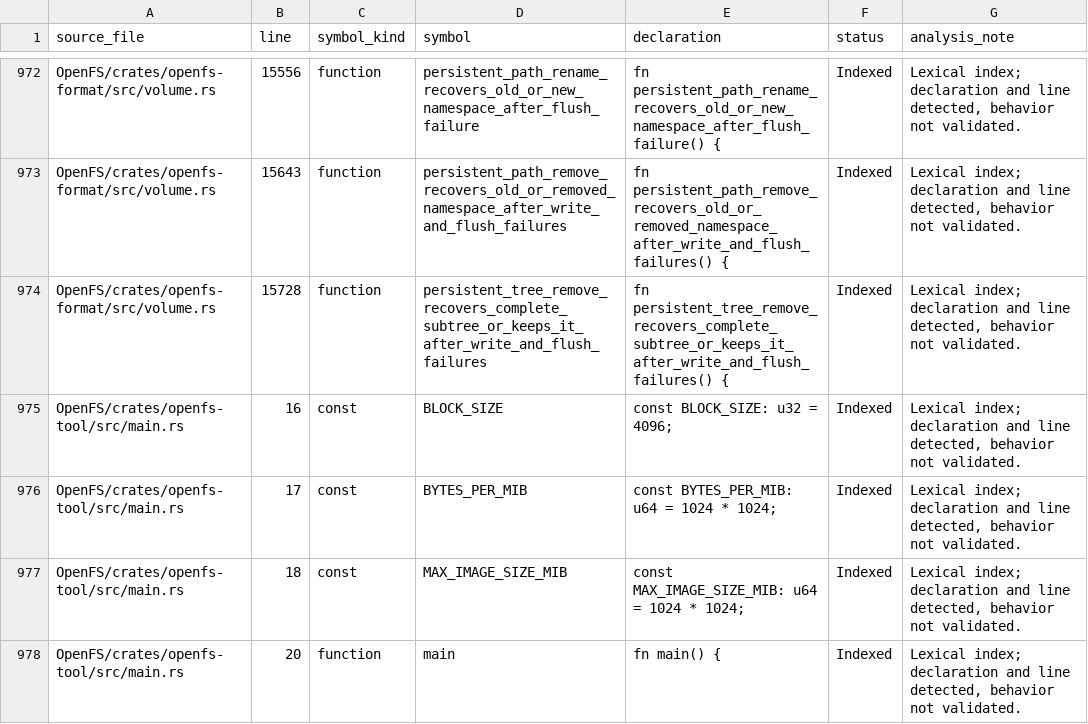
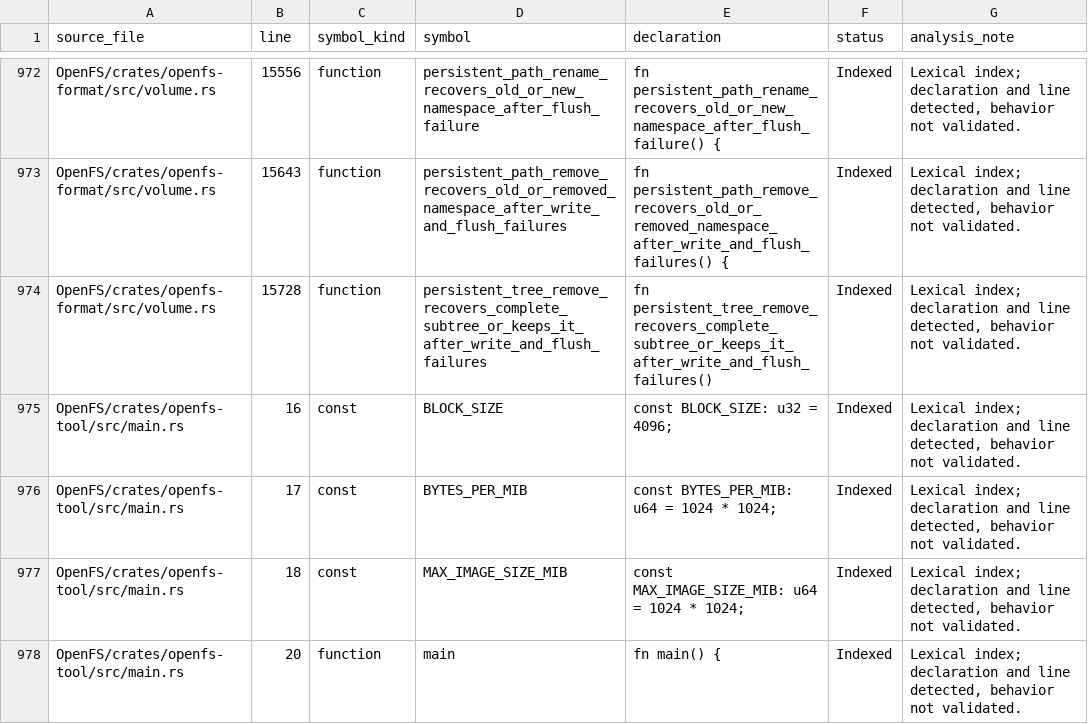
Before and after one commit to Likounsee/OpenFS, a CSV file: OpenFS/docs/INVENTAIRE_SYMBOLES.csv, drawn as a sheet; only a part is shown, gaps mark what is left out.

Commit message:
docs(inventory): match wrapped test declaration

```diff
--- a/OpenFS/docs/INVENTAIRE_SYMBOLES.csv
+++ b/OpenFS/docs/INVENTAIRE_SYMBOLES.csv
@@ -973,3 +973,3 @@ source_file,line,symbol_kind,symbol,declaration,status,analysis_note
 "OpenFS/crates/openfs-format/src/volume.rs","15643","function","persistent_path_remove_recovers_old_or_removed_namespace_after_write_and_flush_failures","fn persistent_path_remove_recovers_old_or_removed_namespace_after_write_and_flush_failures() {","Indexed","Lexical index; declaration and line detected, behavior not validated."
-"OpenFS/crates/openfs-format/src/volume.rs","15728","function","persistent_tree_remove_recovers_complete_subtree_or_keeps_it_after_write_and_flush_failures","fn persistent_tree_remove_recovers_complete_subtree_or_keeps_it_after_write_and_flush_failures() {","Indexed","Lexical index; declaration and line detected, behavior not validated."
+"OpenFS/crates/openfs-format/src/volume.rs","15728","function","persistent_tree_remove_recovers_complete_subtree_or_keeps_it_after_write_and_flush_failures","fn persistent_tree_remove_recovers_complete_subtree_or_keeps_it_after_write_and_flush_failures()","Indexed","Lexical index; declaration and line detected, behavior not validated."
 "OpenFS/crates/openfs-tool/src/main.rs","16","const","BLOCK_SIZE","const BLOCK_SIZE: u32 = 4096;","Indexed","Lexical index; declaration and line detected, behavior not validated."
```
